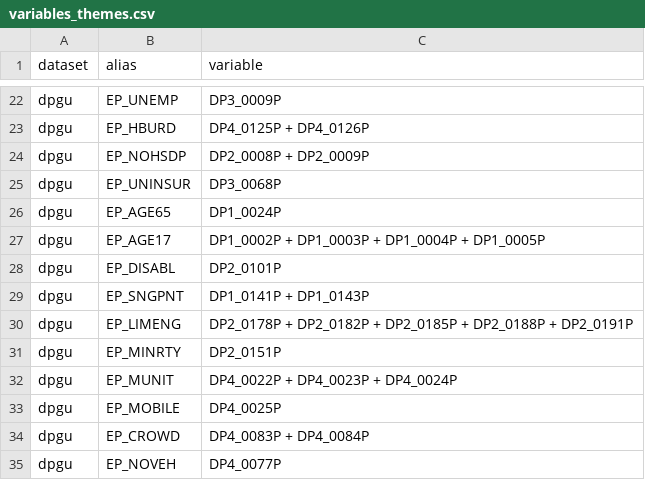
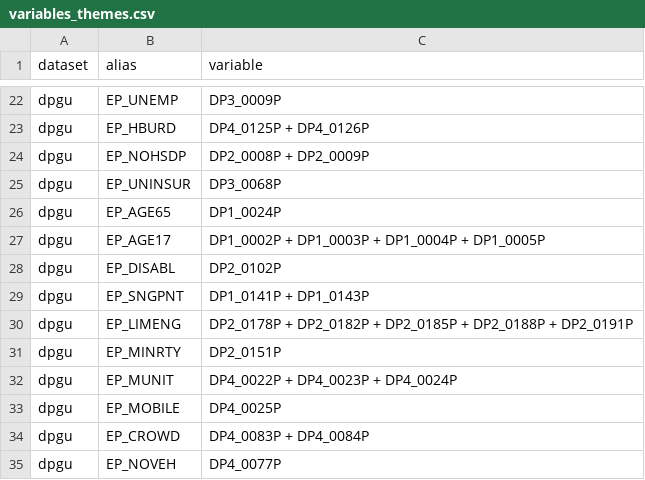
Before and after one commit to GeospatialCentroid/Guam_SVI_Calculator, a CSV file: configs/variables_themes.csv, drawn as a sheet; only a part is shown, gaps mark what is left out.

```diff
--- a/configs/variables_themes.csv
+++ b/configs/variables_themes.csv
@@ -27,3 +27,3 @@ dpgu,EP_AGE65,DP1_0024P
 dpgu,EP_AGE17,DP1_0002P + DP1_0003P + DP1_0004P + DP1_0005P
-dpgu,EP_DISABL,DP2_0101P
+dpgu,EP_DISABL,DP2_0102P
 dpgu,EP_SNGPNT,DP1_0141P + DP1_0143P
```
Also changed, not shown: cache/2020_66_place_dpgu.csv, 2 other files.
